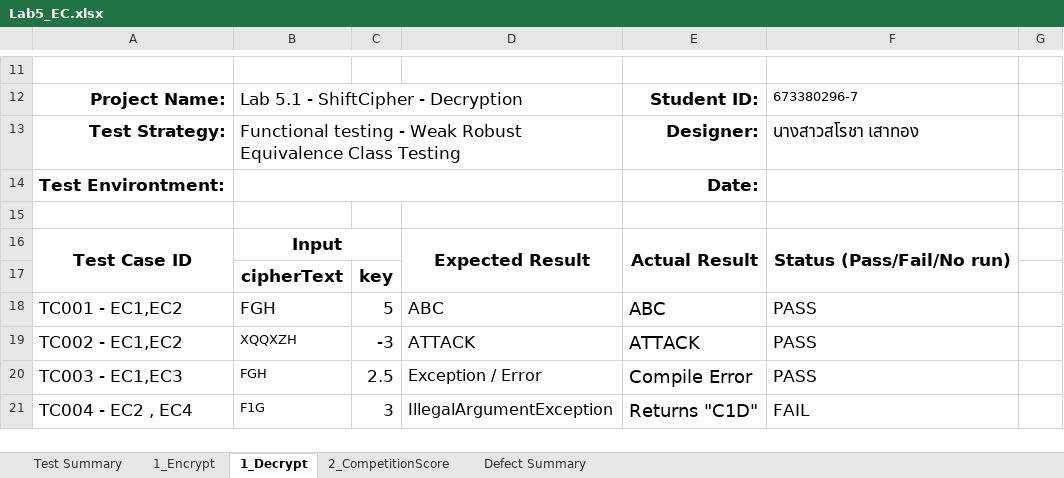
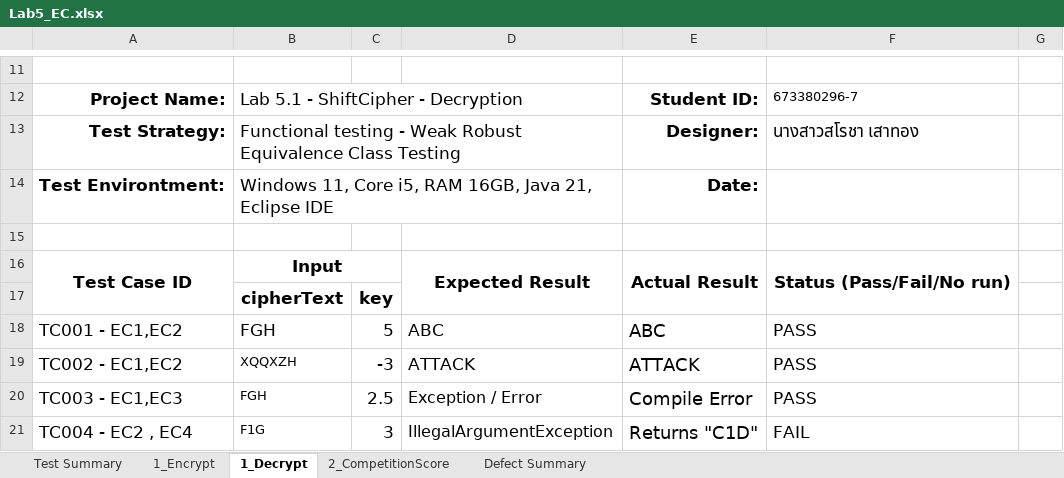
Before and after one commit to sarochaza/LAB5_673380296-7-SQA, an Excel workbook: LabAssignment/Lab5_EC.xlsx, sheet 1_Decrypt, drawn as a sheet; only a part is shown, gaps mark what is left out; values as stored, in another font and other column widths than the file's, no borders; charts and pictures not drawn; the diff names each change by its address in the sheet, - before the commit and + after, or states it on an @@ line.

```diff
--- a/LabAssignment/Lab5_EC.xlsx (sheet 1_Decrypt)
+++ b/LabAssignment/Lab5_EC.xlsx (sheet 1_Decrypt)
-B14: (empty)
+B14: Windows 11, Core i5, RAM 16GB, Java 21, Eclipse IDE
```
Also changed, not shown: sheet 2_CompetitionScore, sheet 1_Encrypt, 12 other files.
